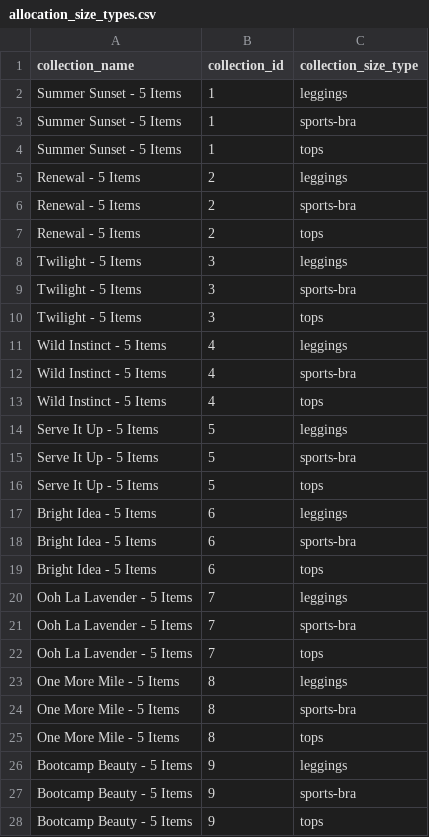
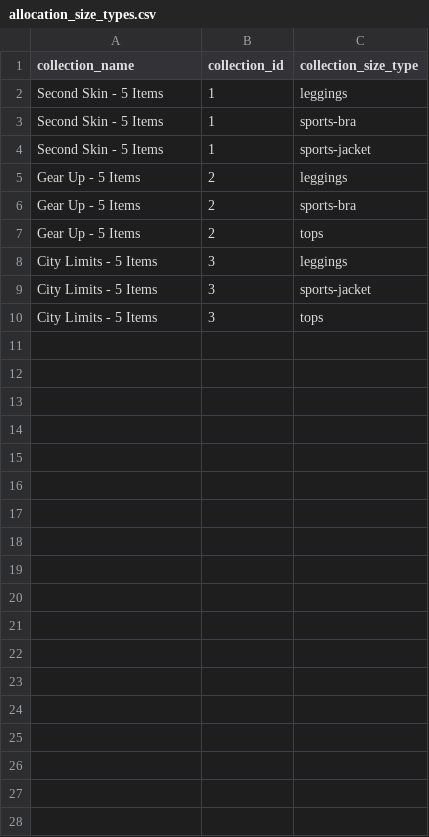
Before and after one commit to FLWallace105/allocation, a CSV file: allocation_size_types.csv, drawn as a sheet; only a part is shown; the diff covers the shown part only.

```diff
--- a/allocation_size_types.csv
+++ b/allocation_size_types.csv
@@ -1,28 +1,10 @@
 collection_name,collection_id,collection_size_type
-Summer Sunset - 5 Items,1,leggings
-Summer Sunset - 5 Items,1,sports-bra
-Summer Sunset - 5 Items,1,tops
-Renewal - 5 Items,2,leggings
-Renewal - 5 Items,2,sports-bra
-Renewal - 5 Items,2,tops
-Twilight - 5 Items,3,leggings
-Twilight - 5 Items,3,sports-bra
-Twilight - 5 Items,3,tops
-Wild Instinct - 5 Items,4,leggings
-Wild Instinct - 5 Items,4,sports-bra
-Wild Instinct - 5 Items,4,tops
-Serve It Up - 5 Items,5,leggings
-Serve It Up - 5 Items,5,sports-bra
-Serve It Up - 5 Items,5,tops
-Bright Idea - 5 Items,6,leggings
-Bright Idea - 5 Items,6,sports-bra
-Bright Idea - 5 Items,6,tops
-Ooh La Lavender - 5 Items,7,leggings
-Ooh La Lavender - 5 Items,7,sports-bra
-Ooh La Lavender - 5 Items,7,tops
-One More Mile - 5 Items,8,leggings
-One More Mile - 5 Items,8,sports-bra
-One More Mile - 5 Items,8,tops
-Bootcamp Beauty - 5 Items,9,leggings
-Bootcamp Beauty - 5 Items,9,sports-bra
-Bootcamp Beauty - 5 Items,9,tops
+Second Skin - 5 Items,1,leggings
+Second Skin - 5 Items,1,sports-bra
+Second Skin - 5 Items,1,sports-jacket
+Gear Up - 5 Items,2,leggings
+Gear Up - 5 Items,2,sports-bra
+Gear Up - 5 Items,2,tops
+City Limits - 5 Items,3,leggings
+City Limits - 5 Items,3,sports-jacket
+City Limits - 5 Items,3,tops
```
Also changed, not shown: 3 removed rows elsewhere in this file, allocation_alternate_products_production.csv, allocation_inventory.csv, 8 other files.
